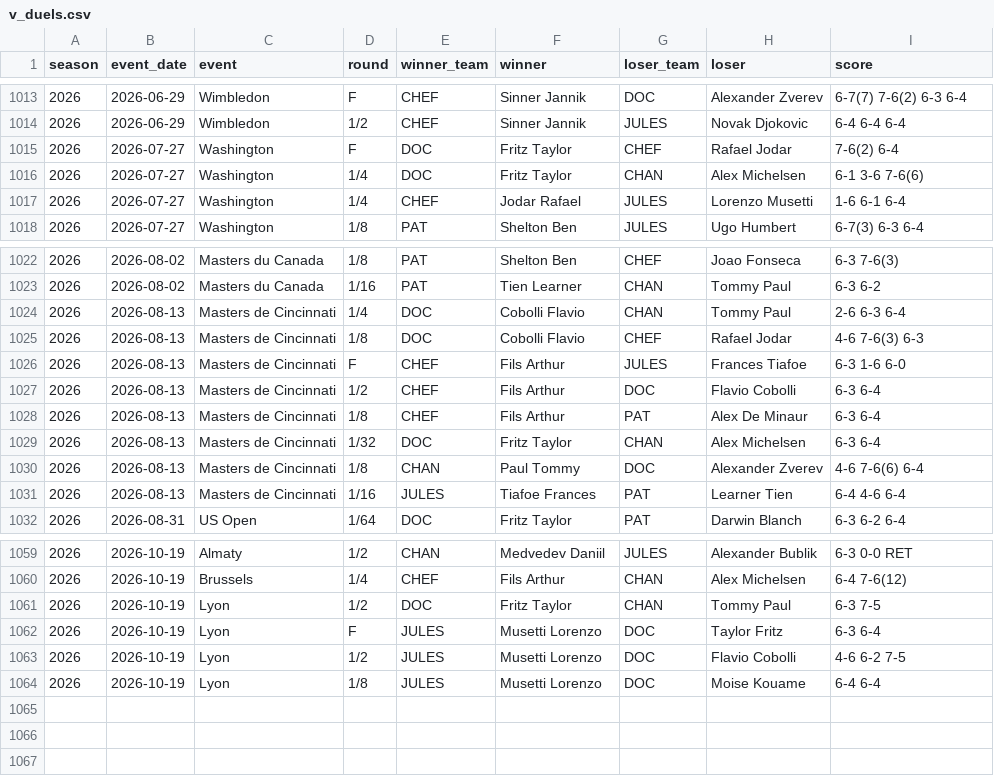
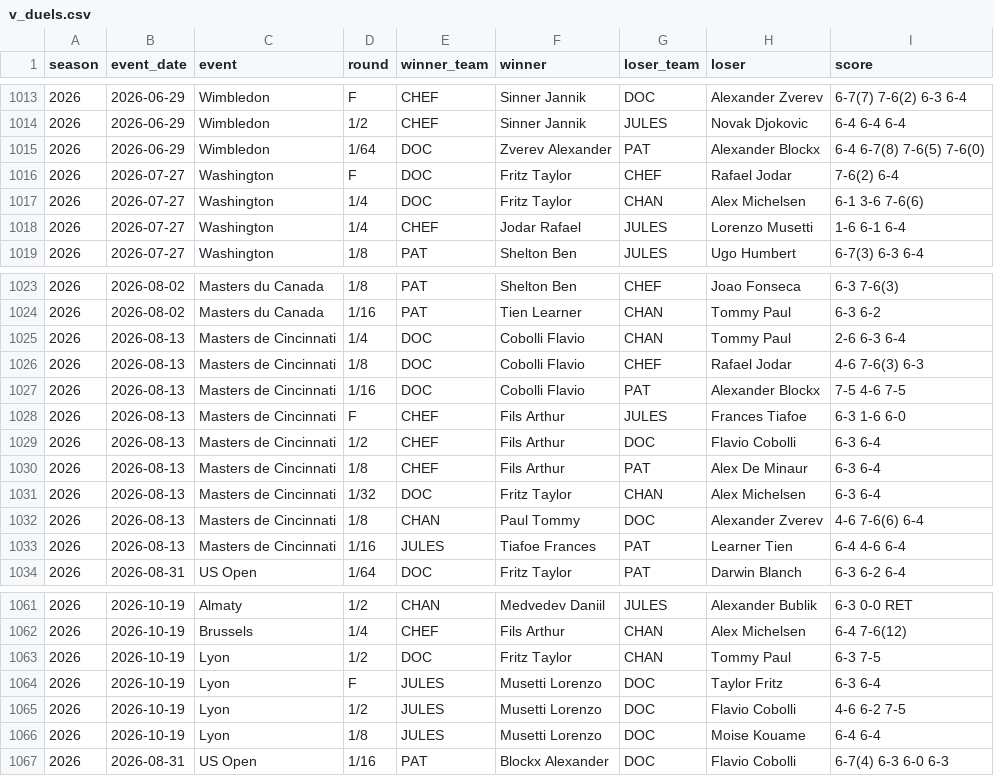
Before and after one commit to peozenou/race, a CSV file: history/csv/v_duels.csv, drawn as a sheet; only a part is shown, gaps mark what is left out.

```diff
--- a/history/csv/v_duels.csv
+++ b/history/csv/v_duels.csv
@@ -1014,2 +1014,3 @@ season,event_date,event,round,winner_team,winner,loser_team,loser,score
 2026,2026-06-29,Wimbledon,1/2,CHEF,Sinner Jannik,JULES,Novak Djokovic,6-4 6-4 6-4
+2026,2026-06-29,Wimbledon,1/64,DOC,Zverev Alexander,PAT,Alexander Blockx,6-4 6-7(8) 7-6(5) 7-6(0)
 2026,2026-07-27,Washington,F,DOC,Fritz Taylor,CHEF,Rafael Jodar,7-6(2) 6-4
@@ -1025,2 +1026,3 @@ season,event_date,event,round,winner_team,winner,loser_team,loser,score
 2026,2026-08-13,Masters de Cincinnati,1/8,DOC,Cobolli Flavio,CHEF,Rafael Jodar,4-6 7-6(3) 6-3
+2026,2026-08-13,Masters de Cincinnati,1/16,DOC,Cobolli Flavio,PAT,Alexander Blockx,7-5 4-6 7-5
 2026,2026-08-13,Masters de Cincinnati,F,CHEF,Fils Arthur,JULES,Frances Tiafoe,6-3 1-6 6-0
@@ -1064 +1066,2 @@ season,event_date,event,round,winner_team,winner,loser_team,loser,score
 2026,2026-10-19,Lyon,1/8,JULES,Musetti Lorenzo,DOC,Moise Kouame,6-4 6-4
+2026,2026-08-31,US Open,1/16,PAT,Blockx Alexander,DOC,Flavio Cobolli,6-7(4) 6-3 6-0 6-3
```
Also changed, not shown: history/csv/joueurs.csv, history/csv/people.csv, 18 other files.
